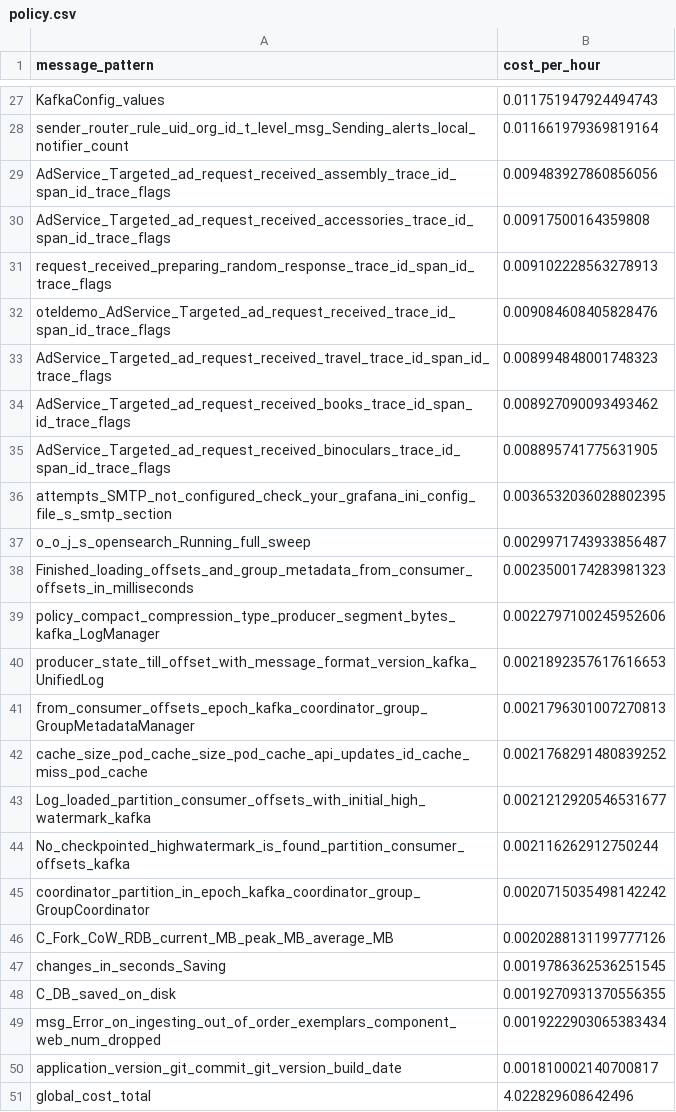
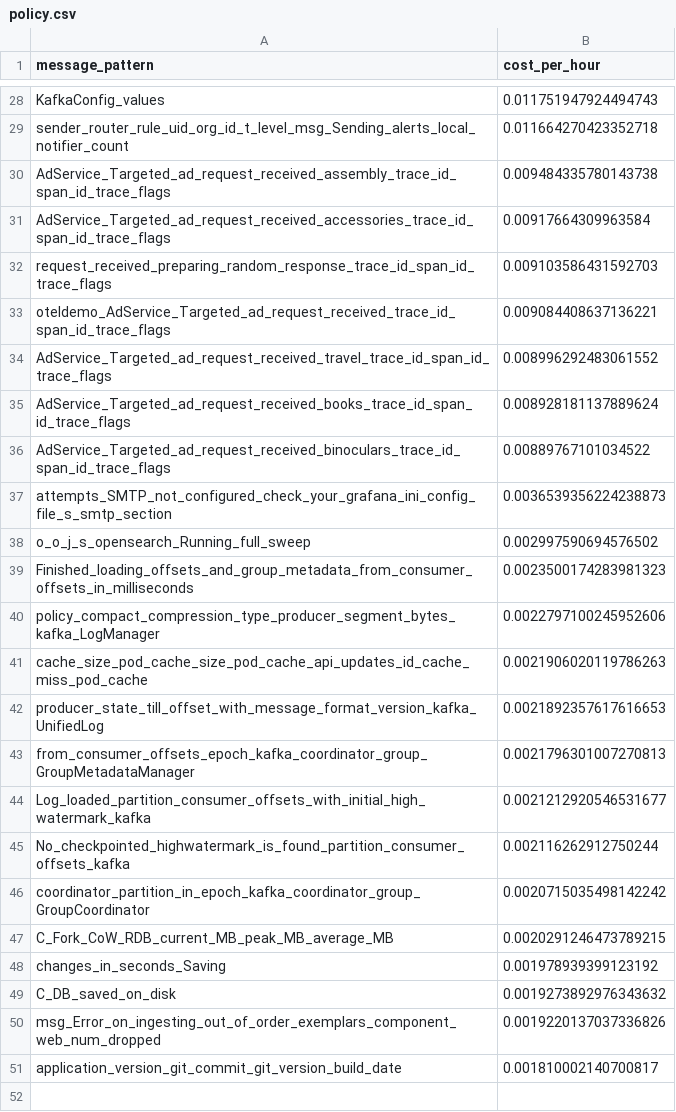
Before and after one commit to log-10x/gitops-demo, a CSV file: lookups/policy.csv, drawn as a sheet; only a part is shown, gaps mark what is left out; removed rows and columns are numbered as before the commit, all else as after; the diff covers the shown part only; the diff names each change by its address in the sheet, - before the commit and + after, or states it on an @@ line.

```diff
--- a/lookups/policy.csv
+++ b/lookups/policy.csv
-B29 (cost_per_hour): 0.011661979369819164
+B29 (cost_per_hour): 0.011664270423352718
-B30 (cost_per_hour): 0.009483927860856056
+B30 (cost_per_hour): 0.009484335780143738
-B31 (cost_per_hour): 0.00917500164359808
+B31 (cost_per_hour): 0.00917664309963584
-B32 (cost_per_hour): 0.009102228563278913
+B32 (cost_per_hour): 0.009103586431592703
-B33 (cost_per_hour): 0.009084608405828476
+B33 (cost_per_hour): 0.009084408637136221
-B34 (cost_per_hour): 0.008994848001748323
+B34 (cost_per_hour): 0.008996292483061552
-B35 (cost_per_hour): 0.008927090093493462
+B35 (cost_per_hour): 0.008928181137889624
-B36 (cost_per_hour): 0.008895741775631905
+B36 (cost_per_hour): 0.00889767101034522
-B37 (cost_per_hour): 0.0036532036028802395
+B37 (cost_per_hour): 0.0036539356224238873
-B38 (cost_per_hour): 0.0029971743933856487
+B38 (cost_per_hour): 0.002997590694576502
+row 41: cache_size_pod_cache_size_pod_cache_api_updates_id_cache_miss_pod_cache | 0.0021906020119786263
-row 42: cache_size_pod_cache_size_pod_cache_api_updates_id_cache_miss_pod_cache | 0.0021768291480839252
-B47 (cost_per_hour): 0.0020288131199777126
+B47 (cost_per_hour): 0.0020291246473789215
-B48 (cost_per_hour): 0.0019786362536251545
+B48 (cost_per_hour): 0.001978939399123192
-B49 (cost_per_hour): 0.0019270931370556355
+B49 (cost_per_hour): 0.0019273892976343632
-B50 (cost_per_hour): 0.0019222903065383434
+B50 (cost_per_hour): 0.0019220137037336826
-row 51: global_cost_total | 4.022829608642496
```
Also changed, not shown: 1 added row and 25 edited cells elsewhere in this file.
